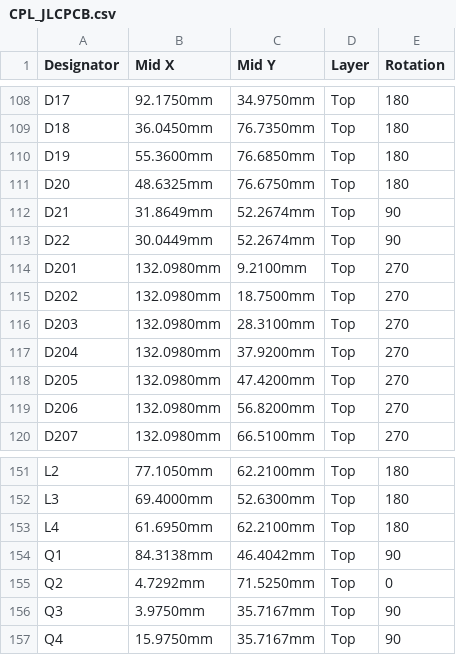
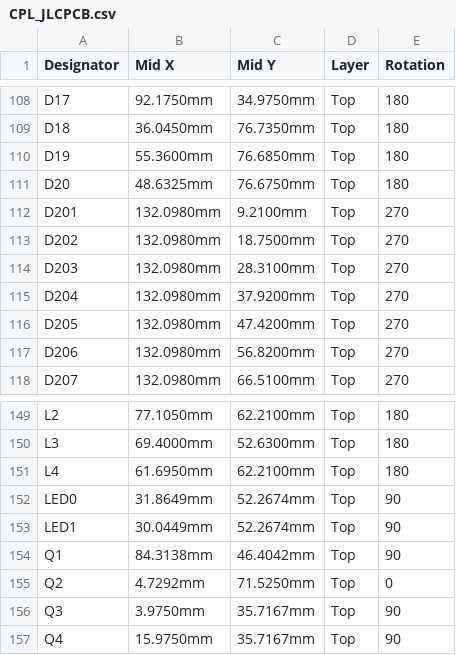
Before and after one commit to ALT2-ASH/HW_RV1103_ESP32_Controller_Gateway, a CSV file: production/CPL_JLCPCB.csv, drawn as a sheet; only a part is shown, gaps mark what is left out; removed rows and columns are numbered as before the commit, all else as after; the diff names each change by its address in the sheet, - before the commit and + after, or states it on an @@ line.

```diff
--- a/production/CPL_JLCPCB.csv
+++ b/production/CPL_JLCPCB.csv
-row 112: D21 | 31.8649mm | 52.2674mm | Top | 90
-row 113: D22 | 30.0449mm | 52.2674mm | Top | 90
+row 152: LED0 | 31.8649mm | 52.2674mm | Top | 90
+row 153: LED1 | 30.0449mm | 52.2674mm | Top | 90
```
Also changed, not shown: production/BOM_JLCPCB.csv, 3 other files.
